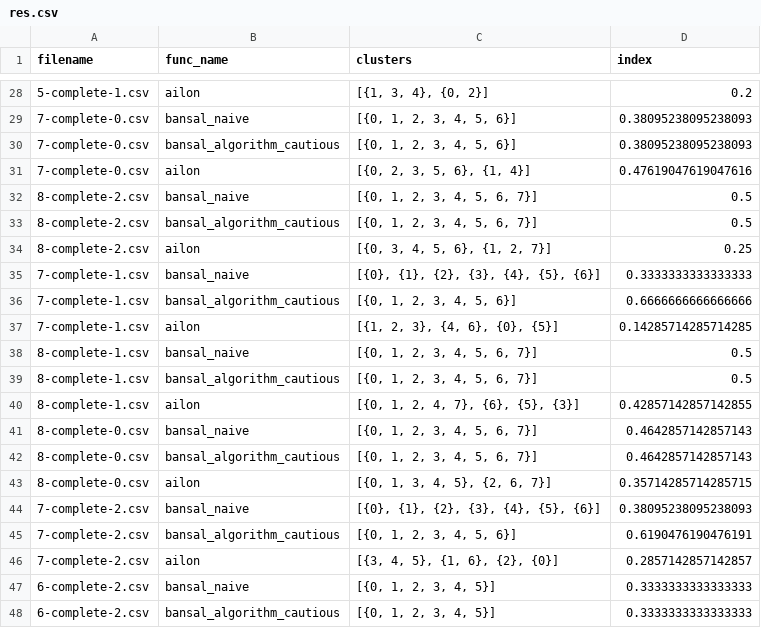
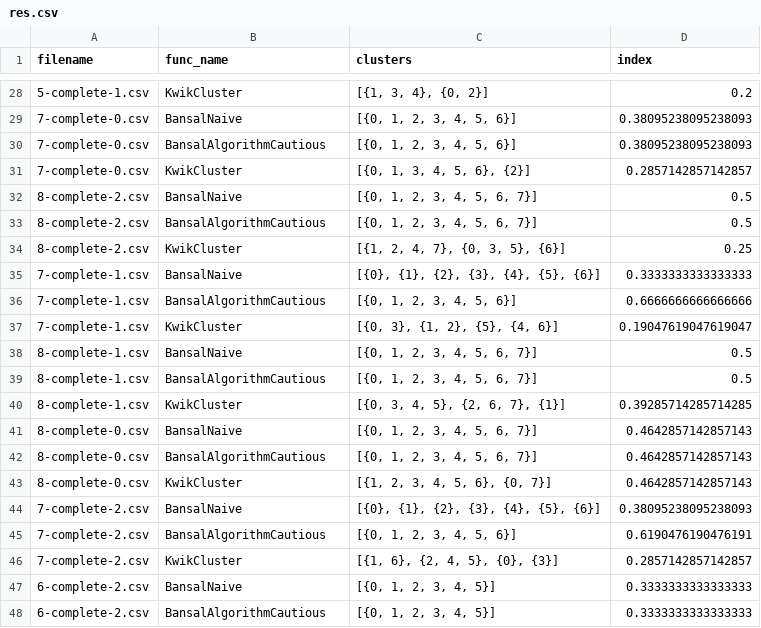
Before and after one commit to xiaomeng-zhu/wellesley-cs331-finalproject, a CSV file: res.csv, drawn as a sheet; only a part is shown, gaps mark what is left out; the diff covers the shown part only.

```diff
--- a/res.csv
+++ b/res.csv
@@ -28,21 +28,21 @@ filename,func_name,clusters,index
-5-complete-1.csv,ailon,"[{1, 3, 4}, {0, 2}]",0.2
-7-complete-0.csv,bansal_naive,"[{0, 1, 2, 3, 4, 5, 6}]",0.38095238095238093
-7-complete-0.csv,bansal_algorithm_cautious,"[{0, 1, 2, 3, 4, 5, 6}]",0.38095238095238093
-7-complete-0.csv,ailon,"[{0, 2, 3, 5, 6}, {1, 4}]",0.47619047619047616
-8-complete-2.csv,bansal_naive,"[{0, 1, 2, 3, 4, 5, 6, 7}]",0.5
-8-complete-2.csv,bansal_algorithm_cautious,"[{0, 1, 2, 3, 4, 5, 6, 7}]",0.5
-8-complete-2.csv,ailon,"[{0, 3, 4, 5, 6}, {1, 2, 7}]",0.25
-7-complete-1.csv,bansal_naive,"[{0}, {1}, {2}, {3}, {4}, {5}, {6}]",0.3333333333333333
-7-complete-1.csv,bansal_algorithm_cautious,"[{0, 1, 2, 3, 4, 5, 6}]",0.6666666666666666
-7-complete-1.csv,ailon,"[{1, 2, 3}, {4, 6}, {0}, {5}]",0.14285714285714285
-8-complete-1.csv,bansal_naive,"[{0, 1, 2, 3, 4, 5, 6, 7}]",0.5
-8-complete-1.csv,bansal_algorithm_cautious,"[{0, 1, 2, 3, 4, 5, 6, 7}]",0.5
-8-complete-1.csv,ailon,"[{0, 1, 2, 4, 7}, {6}, {5}, {3}]",0.42857142857142855
-8-complete-0.csv,bansal_naive,"[{0, 1, 2, 3, 4, 5, 6, 7}]",0.4642857142857143
-8-complete-0.csv,bansal_algorithm_cautious,"[{0, 1, 2, 3, 4, 5, 6, 7}]",0.4642857142857143
-8-complete-0.csv,ailon,"[{0, 1, 3, 4, 5}, {2, 6, 7}]",0.35714285714285715
-7-complete-2.csv,bansal_naive,"[{0}, {1}, {2}, {3}, {4}, {5}, {6}]",0.38095238095238093
-7-complete-2.csv,bansal_algorithm_cautious,"[{0, 1, 2, 3, 4, 5, 6}]",0.6190476190476191
-7-complete-2.csv,ailon,"[{3, 4, 5}, {1, 6}, {2}, {0}]",0.2857142857142857
-6-complete-2.csv,bansal_naive,"[{0, 1, 2, 3, 4, 5}]",0.3333333333333333
-6-complete-2.csv,bansal_algorithm_cautious,"[{0, 1, 2, 3, 4, 5}]",0.3333333333333333
+5-complete-1.csv,KwikCluster,"[{1, 3, 4}, {0, 2}]",0.2
+7-complete-0.csv,BansalNaive,"[{0, 1, 2, 3, 4, 5, 6}]",0.38095238095238093
+7-complete-0.csv,BansalAlgorithmCautious,"[{0, 1, 2, 3, 4, 5, 6}]",0.38095238095238093
+7-complete-0.csv,KwikCluster,"[{0, 1, 3, 4, 5, 6}, {2}]",0.2857142857142857
+8-complete-2.csv,BansalNaive,"[{0, 1, 2, 3, 4, 5, 6, 7}]",0.5
+8-complete-2.csv,BansalAlgorithmCautious,"[{0, 1, 2, 3, 4, 5, 6, 7}]",0.5
+8-complete-2.csv,KwikCluster,"[{1, 2, 4, 7}, {0, 3, 5}, {6}]",0.25
+7-complete-1.csv,BansalNaive,"[{0}, {1}, {2}, {3}, {4}, {5}, {6}]",0.3333333333333333
+7-complete-1.csv,BansalAlgorithmCautious,"[{0, 1, 2, 3, 4, 5, 6}]",0.6666666666666666
+7-complete-1.csv,KwikCluster,"[{0, 3}, {1, 2}, {5}, {4, 6}]",0.19047619047619047
+8-complete-1.csv,BansalNaive,"[{0, 1, 2, 3, 4, 5, 6, 7}]",0.5
+8-complete-1.csv,BansalAlgorithmCautious,"[{0, 1, 2, 3, 4, 5, 6, 7}]",0.5
+8-complete-1.csv,KwikCluster,"[{0, 3, 4, 5}, {2, 6, 7}, {1}]",0.39285714285714285
+8-complete-0.csv,BansalNaive,"[{0, 1, 2, 3, 4, 5, 6, 7}]",0.4642857142857143
+8-complete-0.csv,BansalAlgorithmCautious,"[{0, 1, 2, 3, 4, 5, 6, 7}]",0.4642857142857143
+8-complete-0.csv,KwikCluster,"[{1, 2, 3, 4, 5, 6}, {0, 7}]",0.4642857142857143
+7-complete-2.csv,BansalNaive,"[{0}, {1}, {2}, {3}, {4}, {5}, {6}]",0.38095238095238093
+7-complete-2.csv,BansalAlgorithmCautious,"[{0, 1, 2, 3, 4, 5, 6}]",0.6190476190476191
+7-complete-2.csv,KwikCluster,"[{1, 6}, {2, 4, 5}, {0}, {3}]",0.2857142857142857
+6-complete-2.csv,BansalNaive,"[{0, 1, 2, 3, 4, 5}]",0.3333333333333333
+6-complete-2.csv,BansalAlgorithmCautious,"[{0, 1, 2, 3, 4, 5}]",0.3333333333333333
```
Also changed, not shown: 71 edited cells elsewhere in this file, 1 other file.
